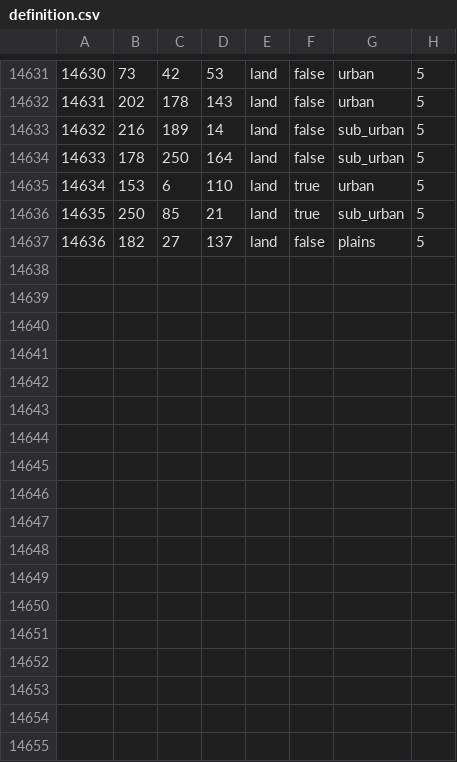
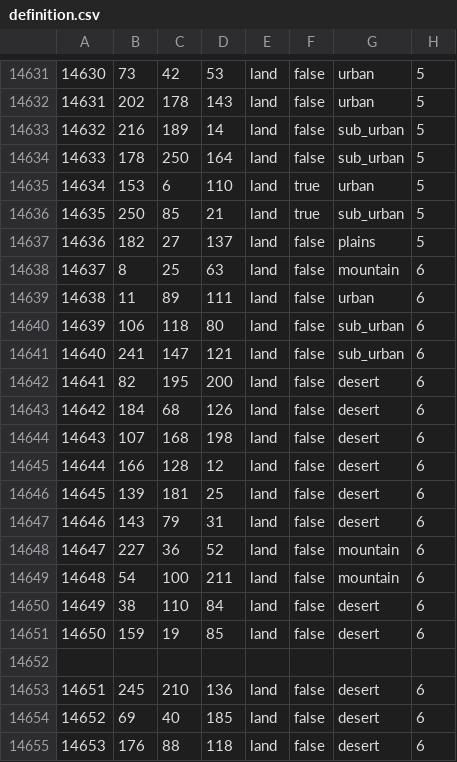
Before and after one commit to TheGamerCant/Modern-Day-Sandbox, a CSV file: map/definition.csv, drawn as a sheet; only a part is shown, gaps mark what is left out.

```diff
--- a/map/definition.csv
+++ b/map/definition.csv
@@ -14637 +14637,19 @@
 14636;182;27;137;land;false;plains;5
+14637;8;25;63;land;false;mountain;6
+14638;11;89;111;land;false;urban;6
+14639;106;118;80;land;false;sub_urban;6
+14640;241;147;121;land;false;sub_urban;6
+14641;82;195;200;land;false;desert;6
+14642;184;68;126;land;false;desert;6
+14643;107;168;198;land;false;desert;6
+14644;166;128;12;land;false;desert;6
+14645;139;181;25;land;false;desert;6
+14646;143;79;31;land;false;desert;6
+14647;227;36;52;land;false;mountain;6
+14648;54;100;211;land;false;mountain;6
+14649;38;110;84;land;false;desert;6
+14650;159;19;85;land;false;desert;6
+
+14651;245;210;136;land;false;desert;6
+14652;69;40;185;land;false;desert;6
+14653;176;88;118;land;false;desert;6
```
Also changed, not shown: 40 other files.
